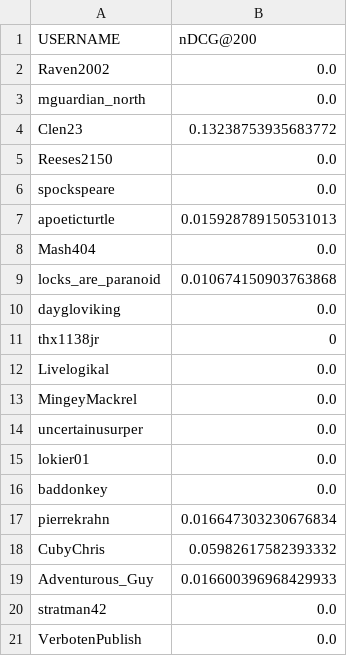
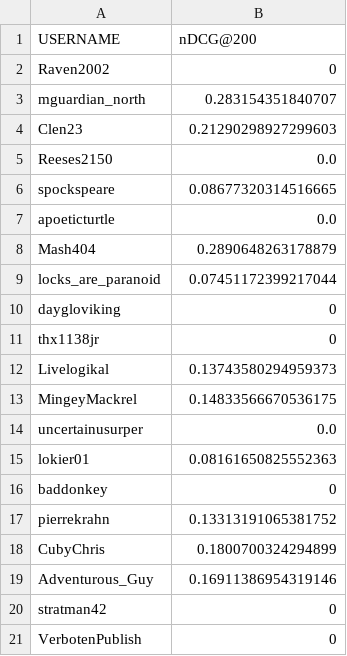
Before and after one commit to axyn45/comp9727-25t2, a CSV file: project/results/nn_ndcgs.csv, drawn as a sheet.

Commit message:
proj: Update results for SBERT

```diff
--- a/project/results/nn_ndcgs.csv
+++ b/project/results/nn_ndcgs.csv
@@ -1,21 +1,21 @@
 USERNAME,nDCG@200
-Raven2002,0.0
-mguardian_north,0.0
-Clen23,0.13238753935683772
+Raven2002,0
+mguardian_north,0.283154351840707
+Clen23,0.21290298927299603
 Reeses2150,0.0
-spockspeare,0.0
-apoeticturtle,0.015928789150531013
-Mash404,0.0
-locks_are_paranoid,0.010674150903763868
-daygloviking,0.0
+spockspeare,0.08677320314516665
+apoeticturtle,0.0
+Mash404,0.2890648263178879
+locks_are_paranoid,0.07451172399217044
+daygloviking,0
 thx1138jr,0
-Livelogikal,0.0
-MingeyMackrel,0.0
+Livelogikal,0.13743580294959373
+MingeyMackrel,0.14833566670536175
 uncertainusurper,0.0
-lokier01,0.0
-baddonkey,0.0
-pierrekrahn,0.016647303230676834
-CubyChris,0.05982617582393332
-Adventurous_Guy,0.016600396968429933
-stratman42,0.0
-VerbotenPublish,0.0
+lokier01,0.08161650825552363
+baddonkey,0
+pierrekrahn,0.13313191065381752
+CubyChris,0.1800700324294899
+Adventurous_Guy,0.16911386954319146
+stratman42,0
+VerbotenPublish,0
```
Also changed, not shown: project/results/combined_ndcg_results.csv, 1 other file.
